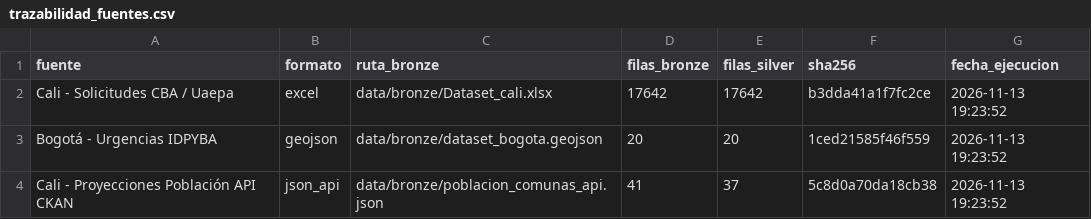
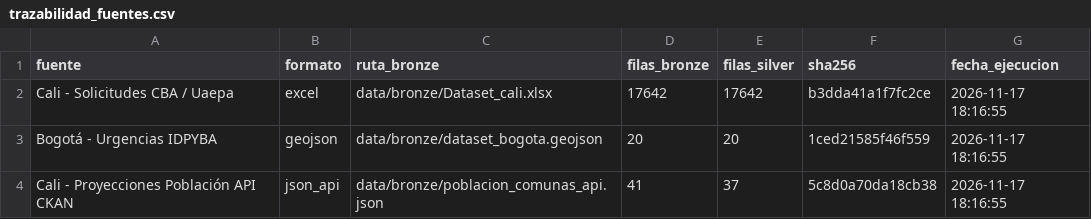
Before and after one commit to LPiragauta26/Proyecto-ETL-Huellitas-Urbanas, a CSV file: Medallon/evidencias/trazabilidad_fuentes.csv, drawn as a sheet.

```diff
--- a/Medallon/evidencias/trazabilidad_fuentes.csv
+++ b/Medallon/evidencias/trazabilidad_fuentes.csv
@@ -1,4 +1,4 @@
 fuente,formato,ruta_bronze,filas_bronze,filas_silver,sha256,fecha_ejecucion
-Cali - Solicitudes CBA / Uaepa,excel,data/bronze/Dataset_cali.xlsx,17642,17642,b3dda41a1f7fc2ce,2026-11-13 19:23:52
-Bogotá - Urgencias IDPYBA,geojson,data/bronze/dataset_bogota.geojson,20,20,1ced21585f46f559,2026-11-13 19:23:52
-Cali - Proyecciones Población API CKAN,json_api,data/bronze/poblacion_comunas_api.json,41,37,5c8d0a70da18cb38,2026-11-13 19:23:52
+Cali - Solicitudes CBA / Uaepa,excel,data/bronze/Dataset_cali.xlsx,17642,17642,b3dda41a1f7fc2ce,2026-11-17 18:16:55
+Bogotá - Urgencias IDPYBA,geojson,data/bronze/dataset_bogota.geojson,20,20,1ced21585f46f559,2026-11-17 18:16:55
+Cali - Proyecciones Población API CKAN,json_api,data/bronze/poblacion_comunas_api.json,41,37,5c8d0a70da18cb38,2026-11-17 18:16:55
```
Also changed, not shown: Medallon/data/gold/catalogo_adopciones.csv, Medallon/data/gold/kpis/kpi_calidad_datos.csv, 9 other files.
